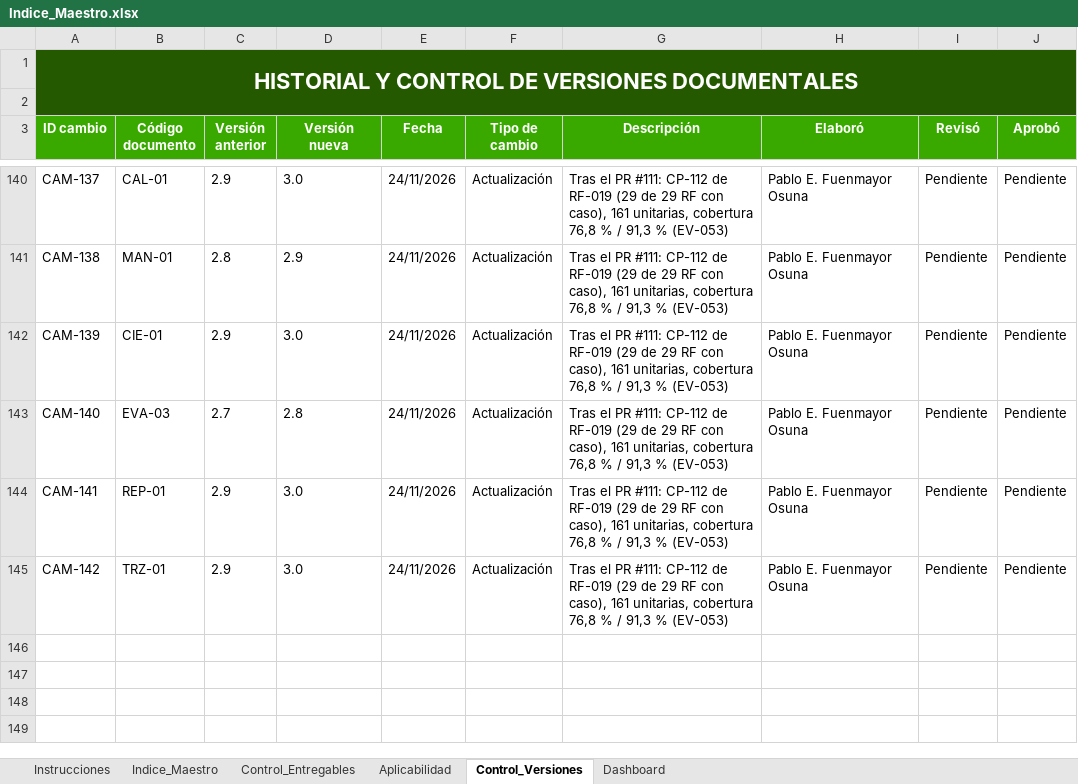
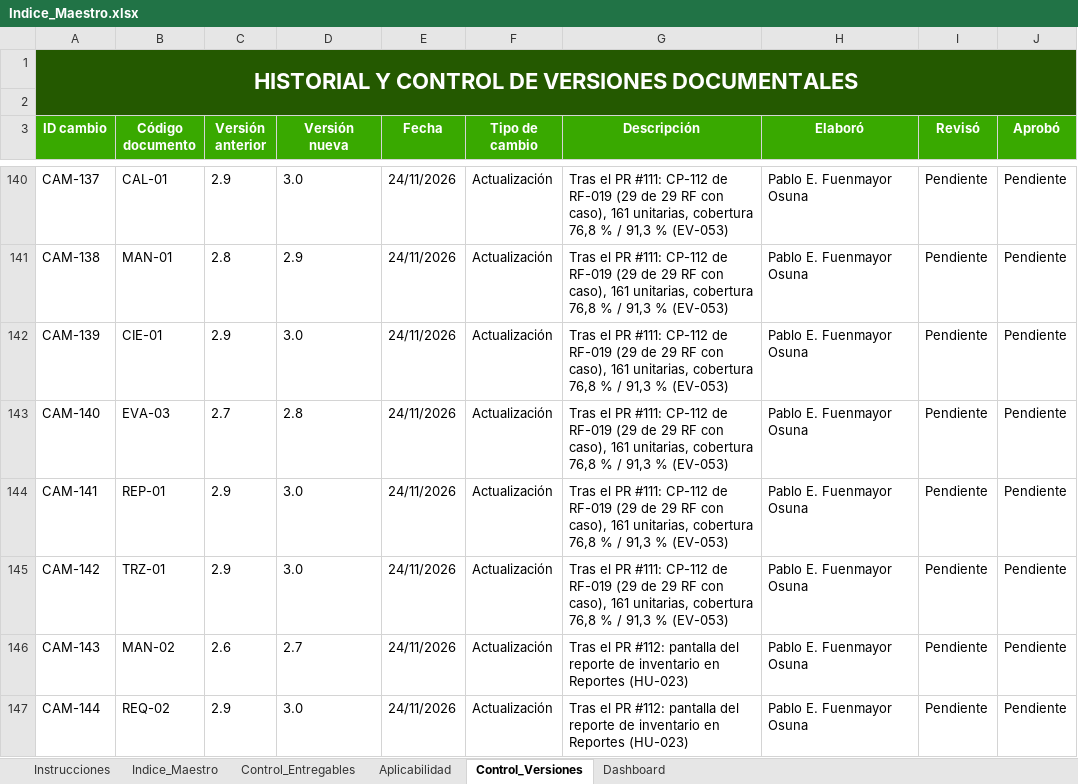
Before and after one commit to Pafuna08/MEVIPLAST-NODEJS, an Excel workbook: docs/Documentacion_Proyecto_ADSO/00_Gobierno_Documental/Indice_Maestro.xlsx, sheet Control_Versiones, drawn as a sheet; only a part is shown, gaps mark what is left out; values as stored, in another font and other column widths than the file's, no borders; the diff names each change by its address in the sheet, - before the commit and + after, or states it on an @@ line.

```diff
--- a/docs/Documentacion_Proyecto_ADSO/00_Gobierno_Documental/Indice_Maestro.xlsx (sheet Control_Versiones)
+++ b/docs/Documentacion_Proyecto_ADSO/00_Gobierno_Documental/Indice_Maestro.xlsx (sheet Control_Versiones)
+row 146: CAM-143 | MAN-02 | 2.6 | 2.7 | 24/11/2026 | Actualización | Tras el PR #112: pantalla del reporte de inventario en Reportes (HU-023) | Pablo E. Fuenmayor Osuna | Pendiente | Pendiente
+row 147: CAM-144 | REQ-02 | 2.9 | 3.0 | 24/11/2026 | Actualización | Tras el PR #112: pantalla del reporte de inventario en Reportes (HU-023) | Pablo E. Fuenmayor Osuna | Pendiente | Pendiente
```
Also changed, not shown: sheet Indice_Maestro, sheet Control_Entregables, 2 other files.
